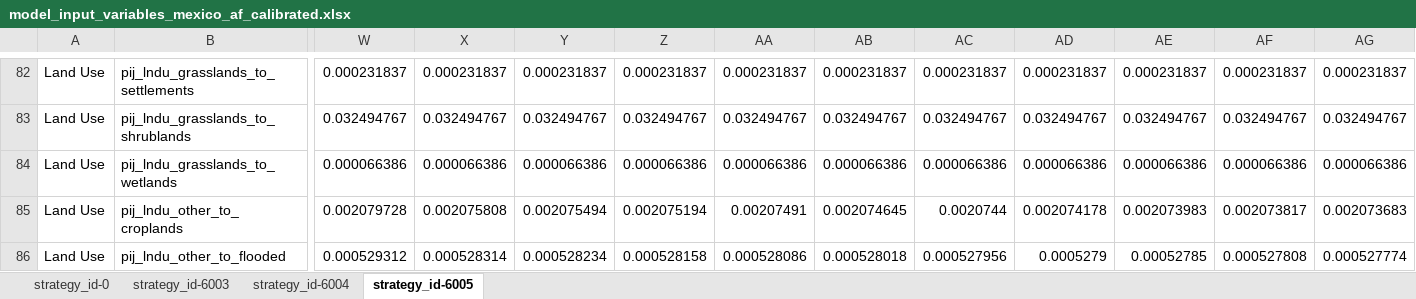
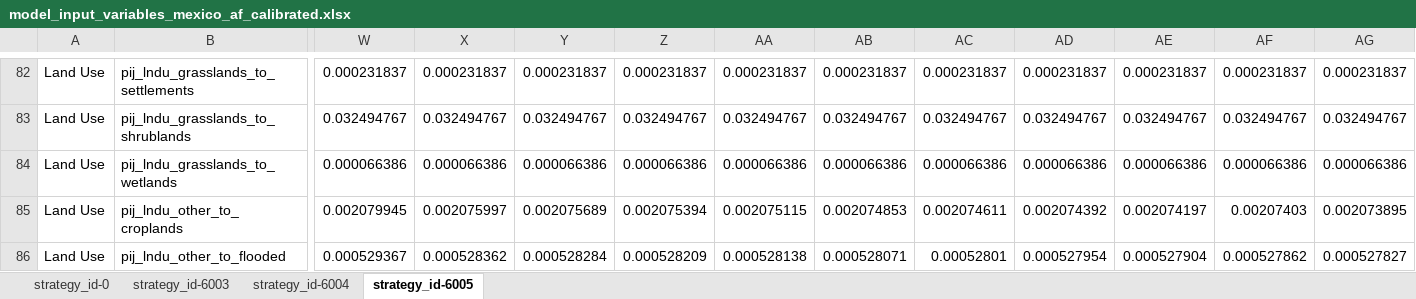
Before and after one commit to sisepuede-framework/ssp_mexico, an Excel workbook: ssp_modeling/transformations/templates/calibrated/mexico/model_input_variables_mexico_af_calibrated.xlsx, sheet strategy_id-6005, drawn as a sheet; only a part is shown, gaps mark what is left out; values as stored, in another font and other column widths than the file's, no borders; the diff covers the shown part only; the diff names each change by its address in the sheet, - before the commit and + after, or states it on an @@ line.

```diff
--- a/ssp_modeling/transformations/templates/calibrated/mexico/model_input_variables_mexico_af_calibrated.xlsx (sheet strategy_id-6005)
+++ b/ssp_modeling/transformations/templates/calibrated/mexico/model_input_variables_mexico_af_calibrated.xlsx (sheet strategy_id-6005)
-W85: 0.002079728
+W85: 0.002079945
-X85: 0.002075808
+X85: 0.002075997
-Y85: 0.002075494
+Y85: 0.002075689
-Z85: 0.002075194
+Z85: 0.002075394
-AA85: 0.00207491
+AA85: 0.002075115
-AB85: 0.002074645
+AB85: 0.002074853
-AC85: 0.0020744
+AC85: 0.002074611
-AD85: 0.002074178
+AD85: 0.002074392
-AE85: 0.002073983
+AE85: 0.002074197
-AF85: 0.002073817
+AF85: 0.00207403
-AG85: 0.002073683
+AG85: 0.002073895
-W86: 0.000529312
+W86: 0.000529367
-X86: 0.000528314
+X86: 0.000528362
-Y86: 0.000528234
+Y86: 0.000528284
-Z86: 0.000528158
+Z86: 0.000528209
-AA86: 0.000528086
+AA86: 0.000528138
-AB86: 0.000528018
+AB86: 0.000528071
-AC86: 0.000527956
+AC86: 0.00052801
-AD86: 0.0005279
+AD86: 0.000527954
-AE86: 0.00052785
+AE86: 0.000527904
-AF86: 0.000527808
+AF86: 0.000527862
-AG86: 0.000527774
+AG86: 0.000527827
```
Also changed, not shown: 499 edited cells elsewhere in this sheet, sheet strategy_id-0, sheet strategy_id-6003, sheet strategy_id-6004, ssp_modeling/transformations/templates/calibrated/mexico/model_input_variables_mexico_ce_calibrated.xlsx, ssp_modeling/transformations/templates/calibrated/mexico/model_input_variables_mexico_en_calibrated.xlsx, 36 other files.
